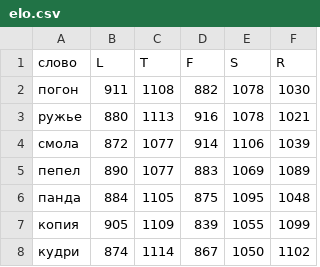
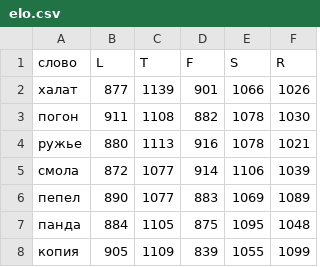
Before and after one commit to 1209090/wordle, a CSV file: elo.csv, drawn as a sheet; only a part is shown; the shorter side is filled out with more unchanged rows; the diff names each change by its address in the sheet, - before the commit and + after, or states it on an @@ line.

Commit message:
582 халат

```diff
--- a/elo.csv
+++ b/elo.csv
+row 2: халат | 877 | 1139 | 901 | 1066 | 1026
```
Also changed, not shown: leaderboard.csv, week-champs.csv, 2 other files.
